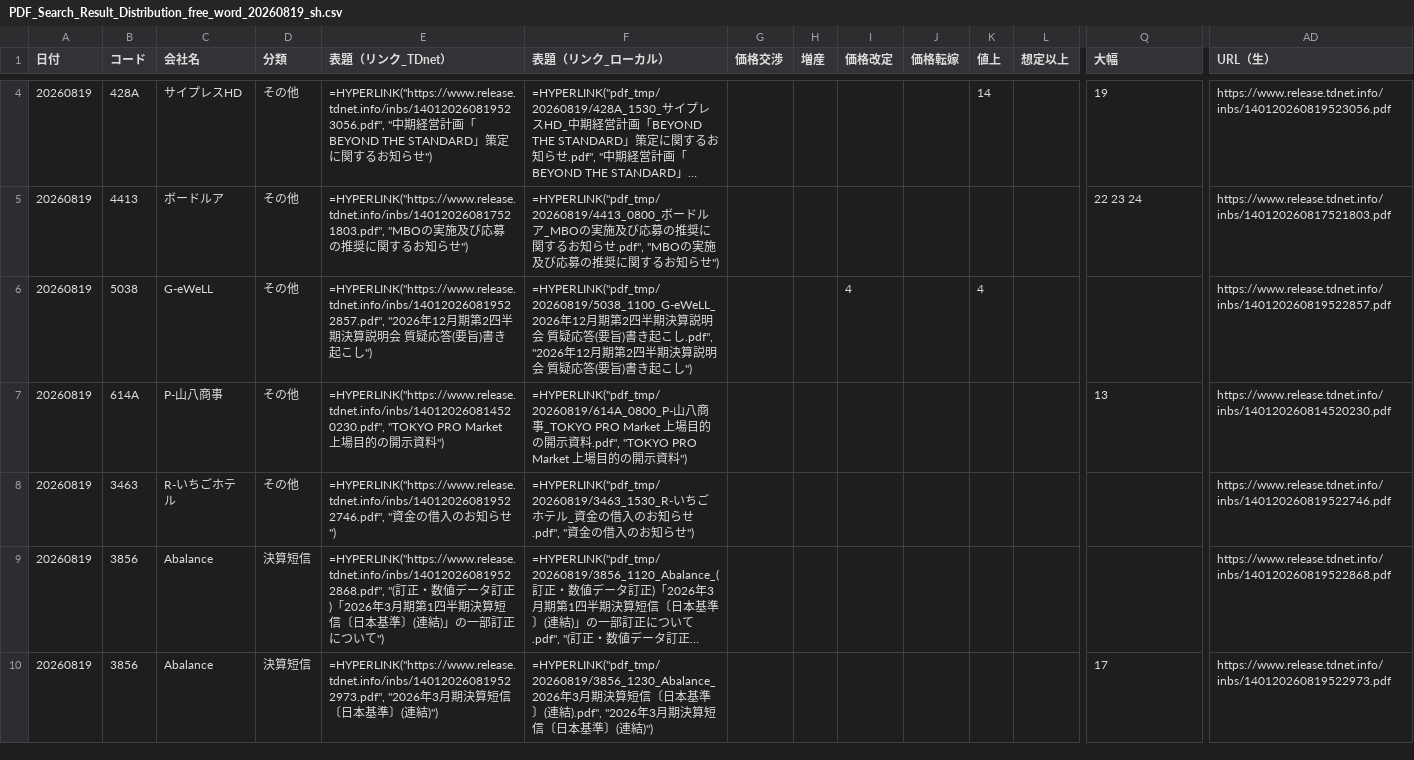
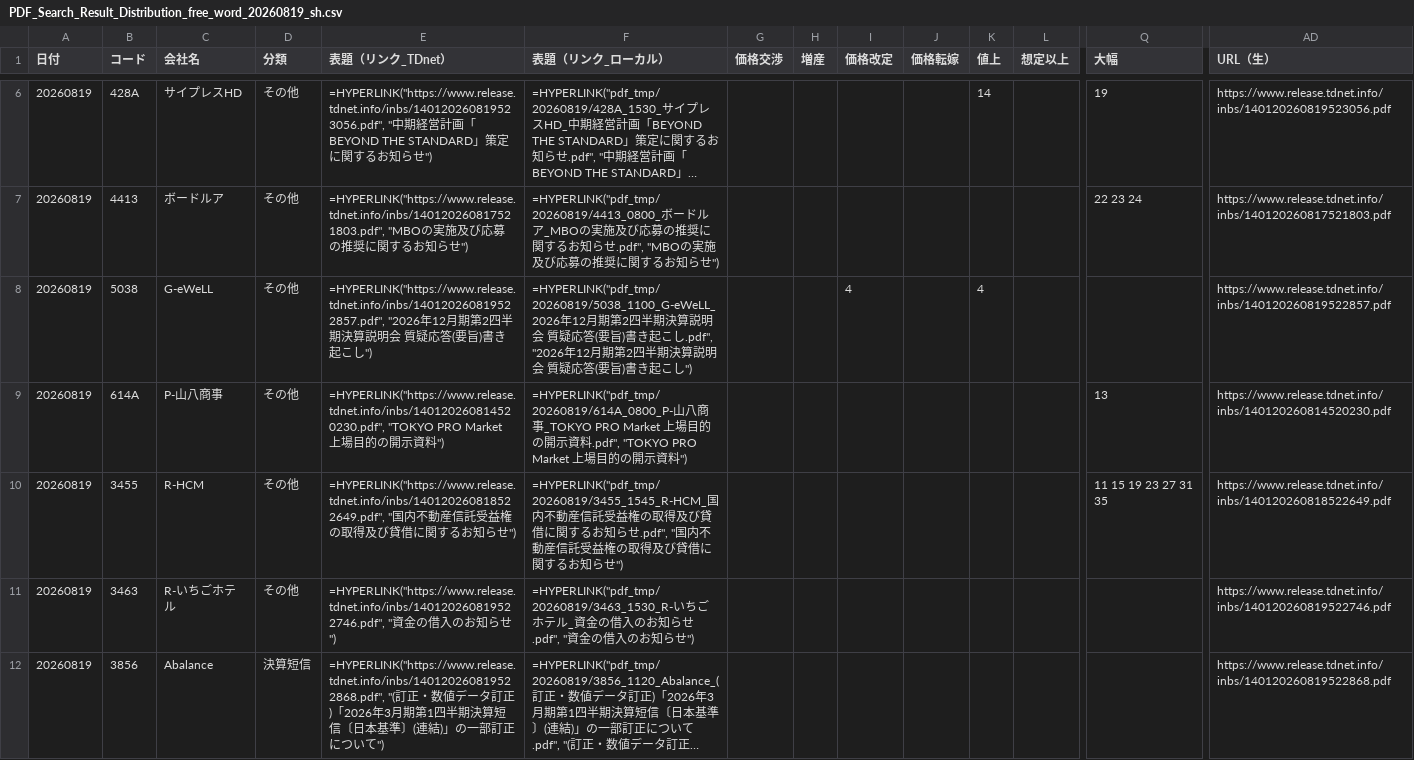
Before and after one commit to onokazu777/tdnet-viewer, a CSV file: data/search/PDF_Search_Result_Distribution_free_word_20260819_sh.csv, drawn as a sheet; only a part is shown, gaps mark what is left out; the shorter side is filled out with more unchanged rows; long unchanged cells end in …; rows hold the shown columns only; the diff covers the shown part only; the diff names each change by its address in the sheet, - before the commit and + after, or states it on an @@ line.

```diff
--- a/data/search/PDF_Search_Result_Distribution_free_word_20260819_sh.csv
+++ b/data/search/PDF_Search_Result_Distribution_free_word_20260819_sh.csv
+row 10: 20260819 | 3455 | R-HCM | その他 | =HYPERLINK("https://www.release.tdnet.info/inbs/140120260818522649.pdf", "国内不動産信託受益権の取得及び貸借に関するお知らせ") | =HYPERLINK("pdf_tmp/20260819/3455_1545_R-HCM_国内不動産信託受益権の取得及び貸借に関するお知らせ.pdf", "国内不動産信託受益権の取得及び貸借に関するお知らせ") |  |  |  |  |  |  | 11 15 19 23 27 31 35 | https://www.release.tdnet.info/inbs/140120260818522649.pdf
```
Also changed, not shown: 5 added rows elsewhere in this file, data/search/Analysis_Hits_free_word_20260819.csv, 5 other files.
